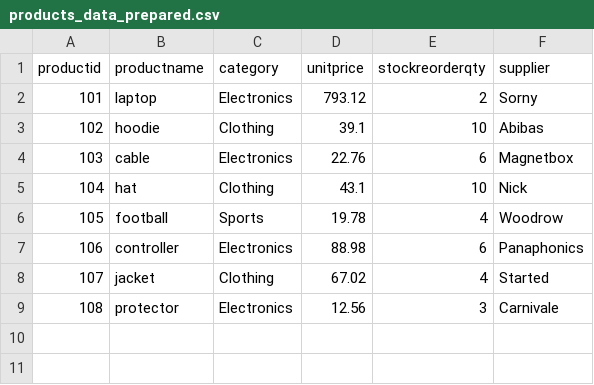
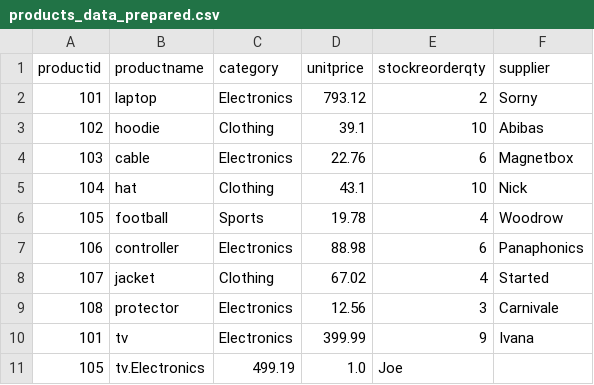
Before and after one commit to benprusia/smart-store-benp, a CSV file: data/prepared/products_data_prepared.csv, drawn as a sheet; the diff names each change by its address in the sheet, - before the commit and + after, or states it on an @@ line.

```diff
--- a/data/prepared/products_data_prepared.csv
+++ b/data/prepared/products_data_prepared.csv
+row 10: 101 | tv | Electronics | 399.99 | 9 | Ivana
+row 11: 105 | tv.Electronics | 499.19 | 1.0 | Joe
```
Also changed, not shown: data/prepared/customers_data_prepared.csv, 2 other files.
